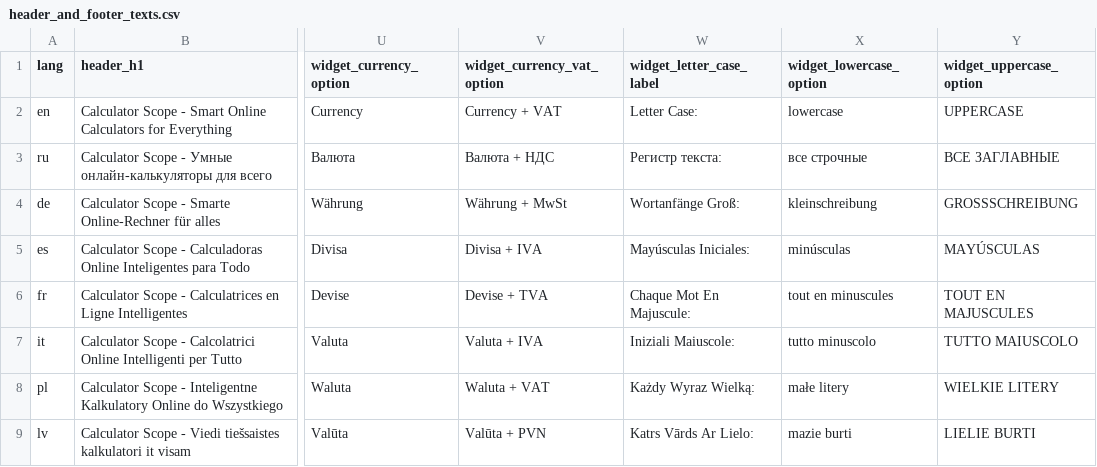
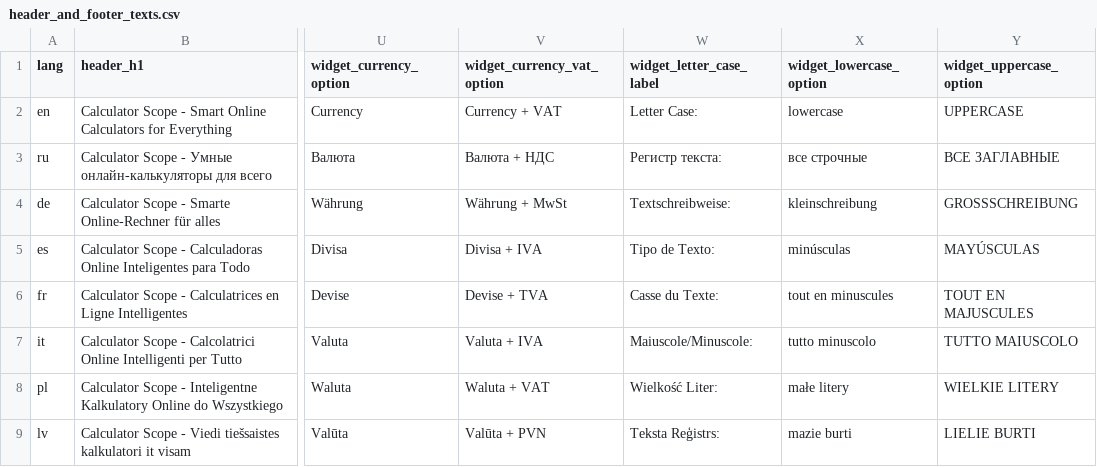
Before and after one commit to gunaridze/calculatorscope, a CSV file: scripts/header_and_footer_texts.csv, drawn as a sheet; only a part is shown, gaps mark what is left out; the diff names each change by its address in the sheet, - before the commit and + after, or states it on an @@ line.

Commit message:
text register translates at widget

```diff
--- a/scripts/header_and_footer_texts.csv
+++ b/scripts/header_and_footer_texts.csv
-W4 (widget_letter_case_label): Wortanfänge Groß:
+W4 (widget_letter_case_label): Textschreibweise:
-W5 (widget_letter_case_label): Mayúsculas Iniciales:
+W5 (widget_letter_case_label): Tipo de Texto:
-W6 (widget_letter_case_label): Chaque Mot En Majuscule:
+W6 (widget_letter_case_label): Casse du Texte:
-W7 (widget_letter_case_label): Iniziali Maiuscole:
+W7 (widget_letter_case_label): Maiuscole/Minuscole:
-W8 (widget_letter_case_label): Każdy Wyraz Wielką:
+W8 (widget_letter_case_label): Wielkość Liter:
-W9 (widget_letter_case_label): Katrs Vārds Ar Lielo:
+W9 (widget_letter_case_label): Teksta Reģistrs:
```
